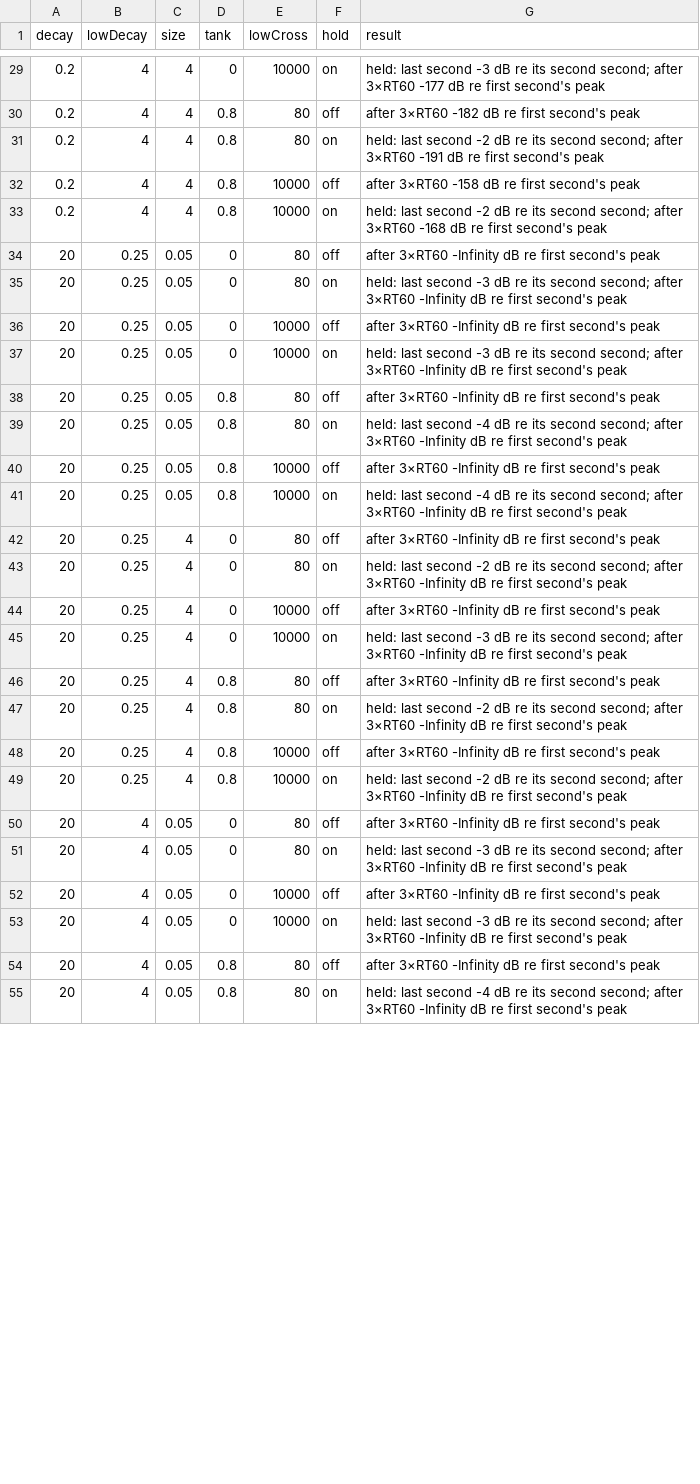
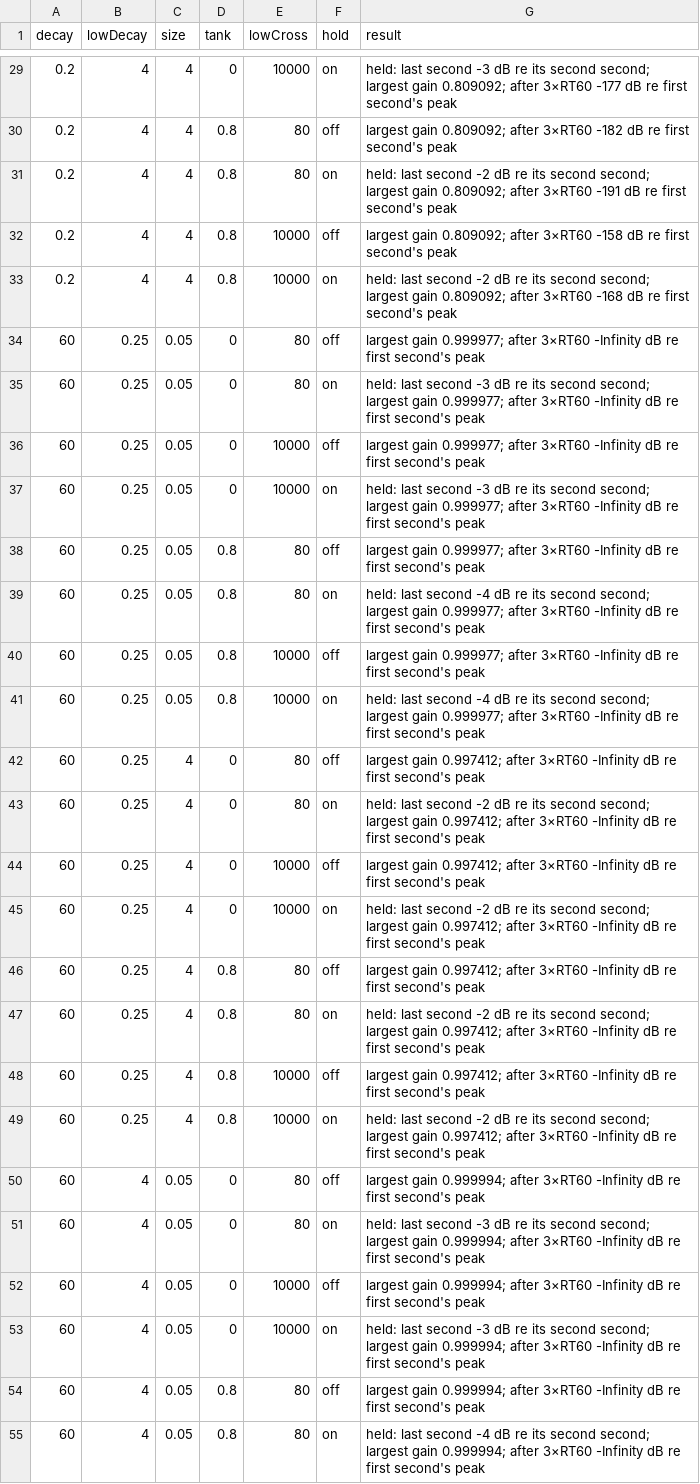
Before and after one commit to tacowars/windsor, a TSV file: docs/research/2026-10-12-plate-decay-seconds/corners48.tsv, drawn as a sheet; only a part is shown, gaps mark what is left out; the diff covers the shown part only.

```diff
--- a/docs/research/2026-10-12-plate-decay-seconds/corners48.tsv
+++ b/docs/research/2026-10-12-plate-decay-seconds/corners48.tsv
@@ -29,27 +29,27 @@ decay	lowDecay	size	tank	lowCross	hold	result
-0.2	4	4	0	10000	on	held: last second -3 dB re its second second; after 3×RT60 -177 dB re first second's peak
-0.2	4	4	0.8	80	off	after 3×RT60 -182 dB re first second's peak
-0.2	4	4	0.8	80	on	held: last second -2 dB re its second second; after 3×RT60 -191 dB re first second's peak
-0.2	4	4	0.8	10000	off	after 3×RT60 -158 dB re first second's peak
-0.2	4	4	0.8	10000	on	held: last second -2 dB re its second second; after 3×RT60 -168 dB re first second's peak
-20	0.25	0.05	0	80	off	after 3×RT60 -Infinity dB re first second's peak
-20	0.25	0.05	0	80	on	held: last second -3 dB re its second second; after 3×RT60 -Infinity dB re first second's peak
-20	0.25	0.05	0	10000	off	after 3×RT60 -Infinity dB re first second's peak
-20	0.25	0.05	0	10000	on	held: last second -3 dB re its second second; after 3×RT60 -Infinity dB re first second's peak
-20	0.25	0.05	0.8	80	off	after 3×RT60 -Infinity dB re first second's peak
-20	0.25	0.05	0.8	80	on	held: last second -4 dB re its second second; after 3×RT60 -Infinity dB re first second's peak
-20	0.25	0.05	0.8	10000	off	after 3×RT60 -Infinity dB re first second's peak
-20	0.25	0.05	0.8	10000	on	held: last second -4 dB re its second second; after 3×RT60 -Infinity dB re first second's peak
-20	0.25	4	0	80	off	after 3×RT60 -Infinity dB re first second's peak
-20	0.25	4	0	80	on	held: last second -2 dB re its second second; after 3×RT60 -Infinity dB re first second's peak
-20	0.25	4	0	10000	off	after 3×RT60 -Infinity dB re first second's peak
-20	0.25	4	0	10000	on	held: last second -3 dB re its second second; after 3×RT60 -Infinity dB re first second's peak
-20	0.25	4	0.8	80	off	after 3×RT60 -Infinity dB re first second's peak
-20	0.25	4	0.8	80	on	held: last second -2 dB re its second second; after 3×RT60 -Infinity dB re first second's peak
-20	0.25	4	0.8	10000	off	after 3×RT60 -Infinity dB re first second's peak
-20	0.25	4	0.8	10000	on	held: last second -2 dB re its second second; after 3×RT60 -Infinity dB re first second's peak
-20	4	0.05	0	80	off	after 3×RT60 -Infinity dB re first second's peak
-20	4	0.05	0	80	on	held: last second -3 dB re its second second; after 3×RT60 -Infinity dB re first second's peak
-20	4	0.05	0	10000	off	after 3×RT60 -Infinity dB re first second's peak
-20	4	0.05	0	10000	on	held: last second -3 dB re its second second; after 3×RT60 -Infinity dB re first second's peak
-20	4	0.05	0.8	80	off	after 3×RT60 -Infinity dB re first second's peak
-20	4	0.05	0.8	80	on	held: last second -4 dB re its second second; after 3×RT60 -Infinity dB re first second's peak
+0.2	4	4	0	10000	on	held: last second -3 dB re its second second; largest gain 0.809092; after 3×RT60 -177 dB re first second's peak
+0.2	4	4	0.8	80	off	largest gain 0.809092; after 3×RT60 -182 dB re first second's peak
+0.2	4	4	0.8	80	on	held: last second -2 dB re its second second; largest gain 0.809092; after 3×RT60 -191 dB re first second's peak
+0.2	4	4	0.8	10000	off	largest gain 0.809092; after 3×RT60 -158 dB re first second's peak
+0.2	4	4	0.8	10000	on	held: last second -2 dB re its second second; largest gain 0.809092; after 3×RT60 -168 dB re first second's peak
+60	0.25	0.05	0	80	off	largest gain 0.999977; after 3×RT60 -Infinity dB re first second's peak
+60	0.25	0.05	0	80	on	held: last second -3 dB re its second second; largest gain 0.999977; after 3×RT60 -Infinity dB re first second's peak
+60	0.25	0.05	0	10000	off	largest gain 0.999977; after 3×RT60 -Infinity dB re first second's peak
+60	0.25	0.05	0	10000	on	held: last second -3 dB re its second second; largest gain 0.999977; after 3×RT60 -Infinity dB re first second's peak
+60	0.25	0.05	0.8	80	off	largest gain 0.999977; after 3×RT60 -Infinity dB re first second's peak
+60	0.25	0.05	0.8	80	on	held: last second -4 dB re its second second; largest gain 0.999977; after 3×RT60 -Infinity dB re first second's peak
+60	0.25	0.05	0.8	10000	off	largest gain 0.999977; after 3×RT60 -Infinity dB re first second's peak
+60	0.25	0.05	0.8	10000	on	held: last second -4 dB re its second second; largest gain 0.999977; after 3×RT60 -Infinity dB re first second's peak
+60	0.25	4	0	80	off	largest gain 0.997412; after 3×RT60 -Infinity dB re first second's peak
+60	0.25	4	0	80	on	held: last second -2 dB re its second second; largest gain 0.997412; after 3×RT60 -Infinity dB re first second's peak
+60	0.25	4	0	10000	off	largest gain 0.997412; after 3×RT60 -Infinity dB re first second's peak
+60	0.25	4	0	10000	on	held: last second -2 dB re its second second; largest gain 0.997412; after 3×RT60 -Infinity dB re first second's peak
+60	0.25	4	0.8	80	off	largest gain 0.997412; after 3×RT60 -Infinity dB re first second's peak
+60	0.25	4	0.8	80	on	held: last second -2 dB re its second second; largest gain 0.997412; after 3×RT60 -Infinity dB re first second's peak
+60	0.25	4	0.8	10000	off	largest gain 0.997412; after 3×RT60 -Infinity dB re first second's peak
+60	0.25	4	0.8	10000	on	held: last second -2 dB re its second second; largest gain 0.997412; after 3×RT60 -Infinity dB re first second's peak
+60	4	0.05	0	80	off	largest gain 0.999994; after 3×RT60 -Infinity dB re first second's peak
+60	4	0.05	0	80	on	held: last second -3 dB re its second second; largest gain 0.999994; after 3×RT60 -Infinity dB re first second's peak
+60	4	0.05	0	10000	off	largest gain 0.999994; after 3×RT60 -Infinity dB re first second's peak
+60	4	0.05	0	10000	on	held: last second -3 dB re its second second; largest gain 0.999994; after 3×RT60 -Infinity dB re first second's peak
+60	4	0.05	0.8	80	off	largest gain 0.999994; after 3×RT60 -Infinity dB re first second's peak
+60	4	0.05	0.8	80	on	held: last second -4 dB re its second second; largest gain 0.999994; after 3×RT60 -Infinity dB re first second's peak
```
Also changed, not shown: 47 edited cells elsewhere in this file, 16 other files.
